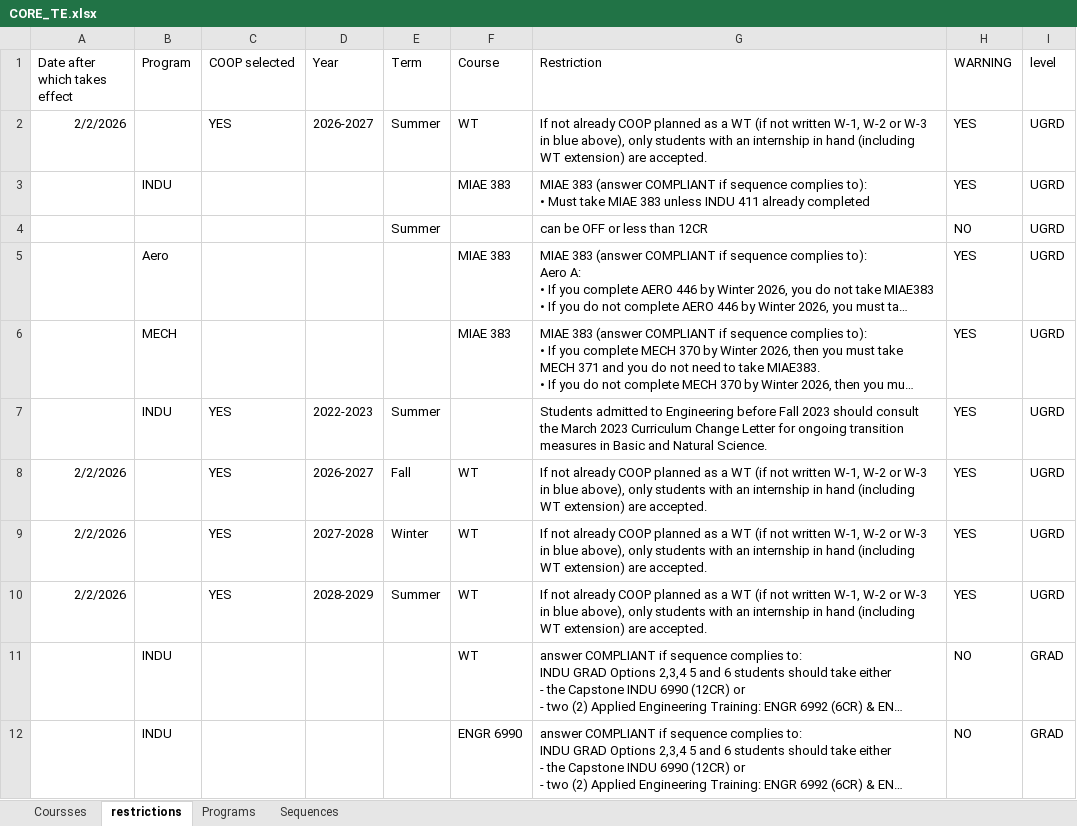
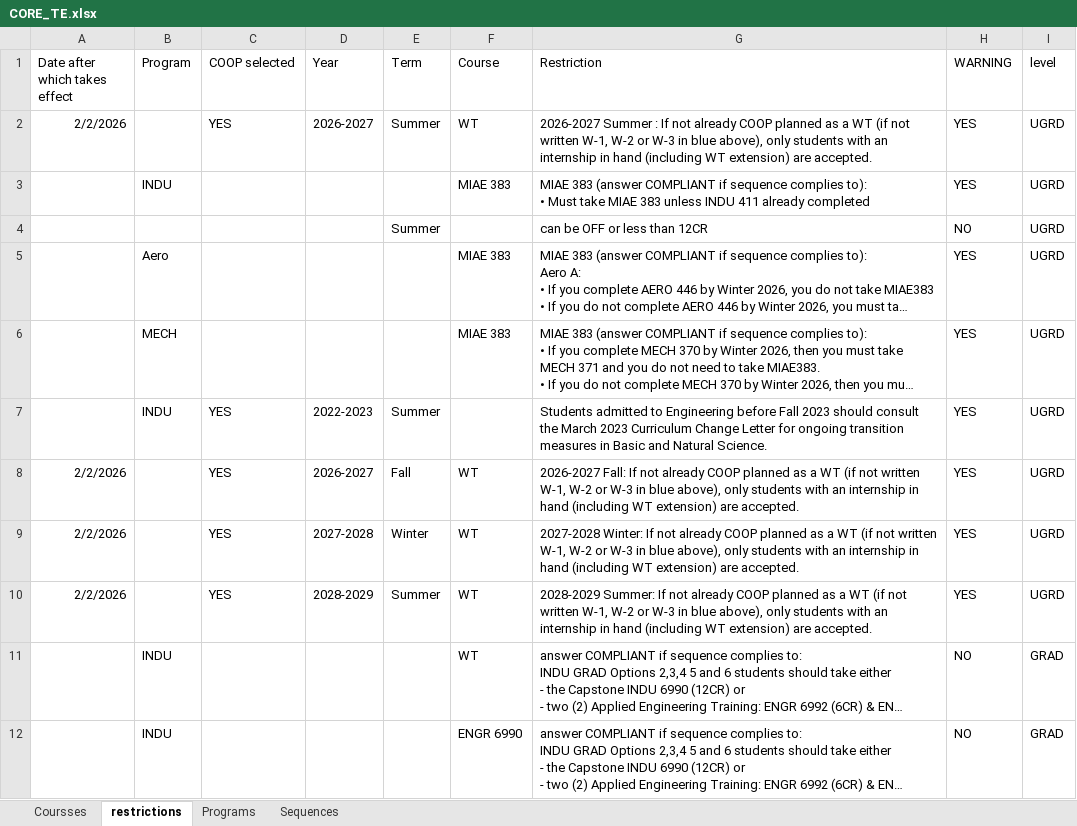
Before and after one commit to concordiasequnceplanner/coop-planner, an Excel workbook: CORE_TE.xlsx, sheet restrictions, drawn as a sheet; only a part is shown; long unchanged cells end in …; values as stored, in another font and other column widths than the file's, no borders; the diff names each change by its address in the sheet, - before the commit and + after, or states it on an @@ line.

Commit message:
Add files via upload

```diff
--- a/CORE_TE.xlsx (sheet restrictions)
+++ b/CORE_TE.xlsx (sheet restrictions)
-G2 (Restriction): If not…
+G2 (Restriction): 2026-2027 Summer : If not…
-G8 (Restriction): If not…
+G8 (Restriction): 2026-2027 Fall: If not…
-G9 (Restriction): If not…
+G9 (Restriction): 2027-2028 Winter: If not…
-G10 (Restriction): If not…
+G10 (Restriction): 2028-2029 Summer: If not…
```
